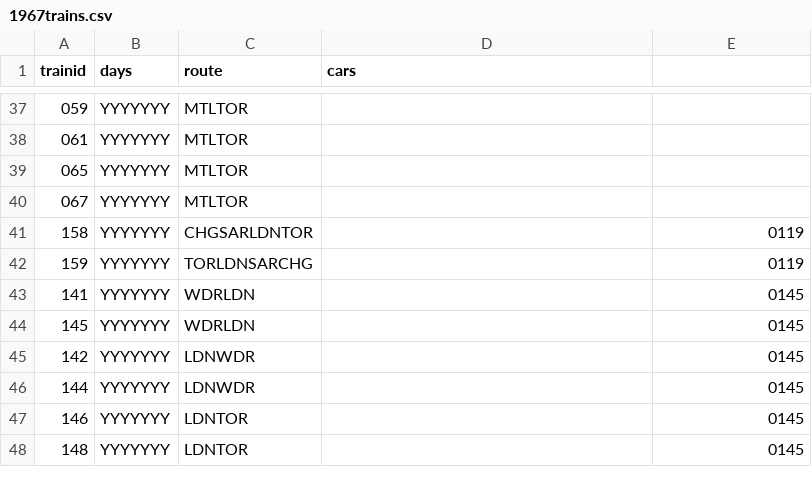
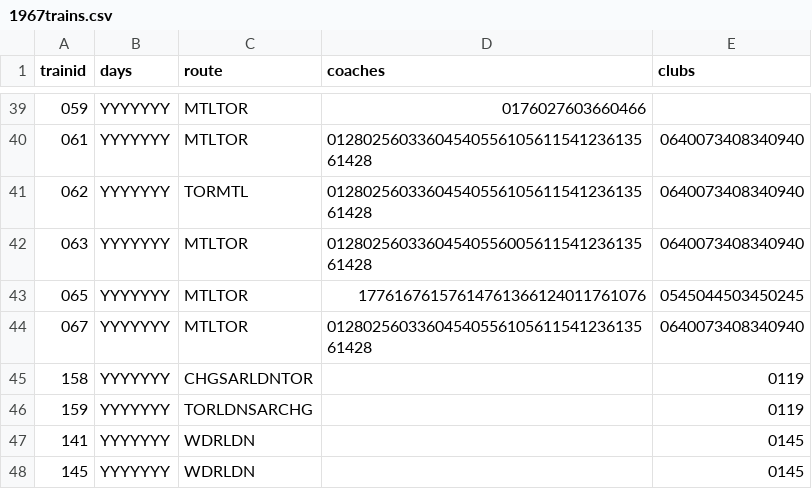
Before and after one commit to coneypylon/cnr-reservations-1967, a CSV file: 1967trains.csv, drawn as a sheet; only a part is shown, gaps mark what is left out; the shorter side is filled out with more unchanged rows; the diff covers the shown part only.

```diff
--- a/1967trains.csv
+++ b/1967trains.csv
@@ -1 +1 @@
-trainid,days,route,cars
+trainid,days,route,coaches,clubs
@@ -37,5 +39,7 @@ trainid,days,route,cars
-059,YYYYYYY,MTLTOR,
-061,YYYYYYY,MTLTOR,
-065,YYYYYYY,MTLTOR,
-067,YYYYYYY,MTLTOR,
+059,YYYYYYY,MTLTOR,0176027603660466,
+061,YYYYYYY,MTLTOR,0128025603360454055610561154123613561428,0640073408340940
+062,YYYYYYY,TORMTL,0128025603360454055610561154123613561428,0640073408340940
+063,YYYYYYY,MTLTOR,0128025603360454055600561154123613561428,0640073408340940
+065,YYYYYYY,MTLTOR,17761676157614761366124011761076,0545044503450245
+067,YYYYYYY,MTLTOR,0128025603360454055610561154123613561428,0640073408340940
 158,YYYYYYY,CHGSARLDNTOR,,0119
```
Also changed, not shown: 2 added rows and 41 edited cells elsewhere in this file.
